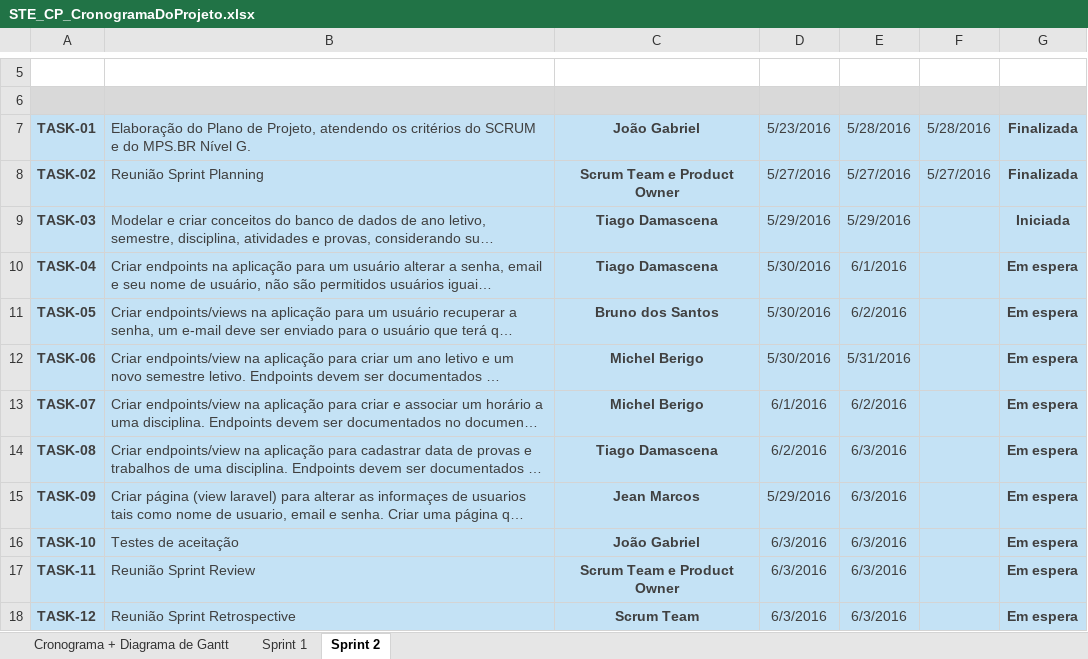
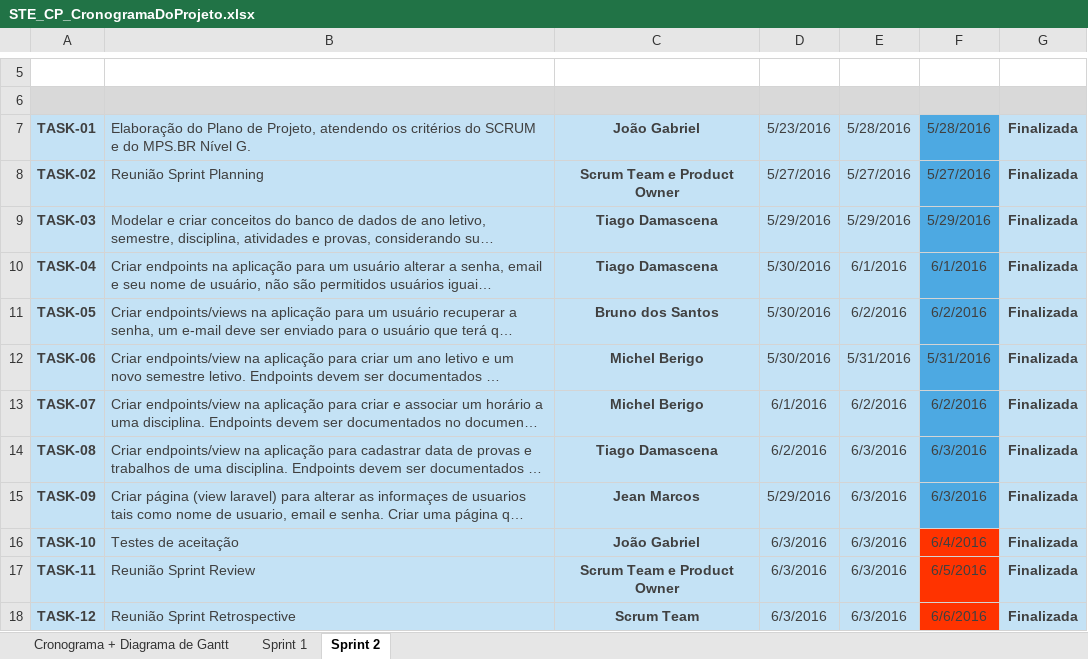
Before and after one commit to TiagoDamascena/PGP-2016, an Excel workbook: docs/Project Docs/STE_CP_CronogramaDoProjeto.xlsx, sheet Sprint 2, drawn as a sheet; only a part is shown, gaps mark what is left out; long unchanged cells end in …; values as stored, in another font and other column widths than the file's, no borders; the diff names each change by its address in the sheet, - before the commit and + after, or states it on an @@ line.

```diff
--- a/docs/Project Docs/STE_CP_CronogramaDoProjeto.xlsx (sheet Sprint 2)
+++ b/docs/Project Docs/STE_CP_CronogramaDoProjeto.xlsx (sheet Sprint 2)
-F7:F15 fill: #C4E2F5
+F7:F15 fill: #4DA9E2
-F9: (empty)
+F9: 5/29/2016
-G9: Iniciada
+G9: Finalizada
-F10: (empty)
+F10: 6/1/2016
-G10:G18: Em espera
+G10:G18: Finalizada
-F11: (empty)
+F11: 6/2/2016
-F12: (empty)
+F12: 5/31/2016
-F13: (empty)
+F13: 6/2/2016
-F14:F15: (empty)
+F14:F15: 6/3/2016
-F16: (empty)
+F16: 6/4/2016
-F16:F18 fill: #C4E2F5
+F16:F18 fill: #FF3300
-F17: (empty)
+F17: 6/5/2016
-F18: (empty)
+F18: 6/6/2016
```
Also changed, not shown: sheet Cronograma + Diagrama de Gantt, 6 other files.
